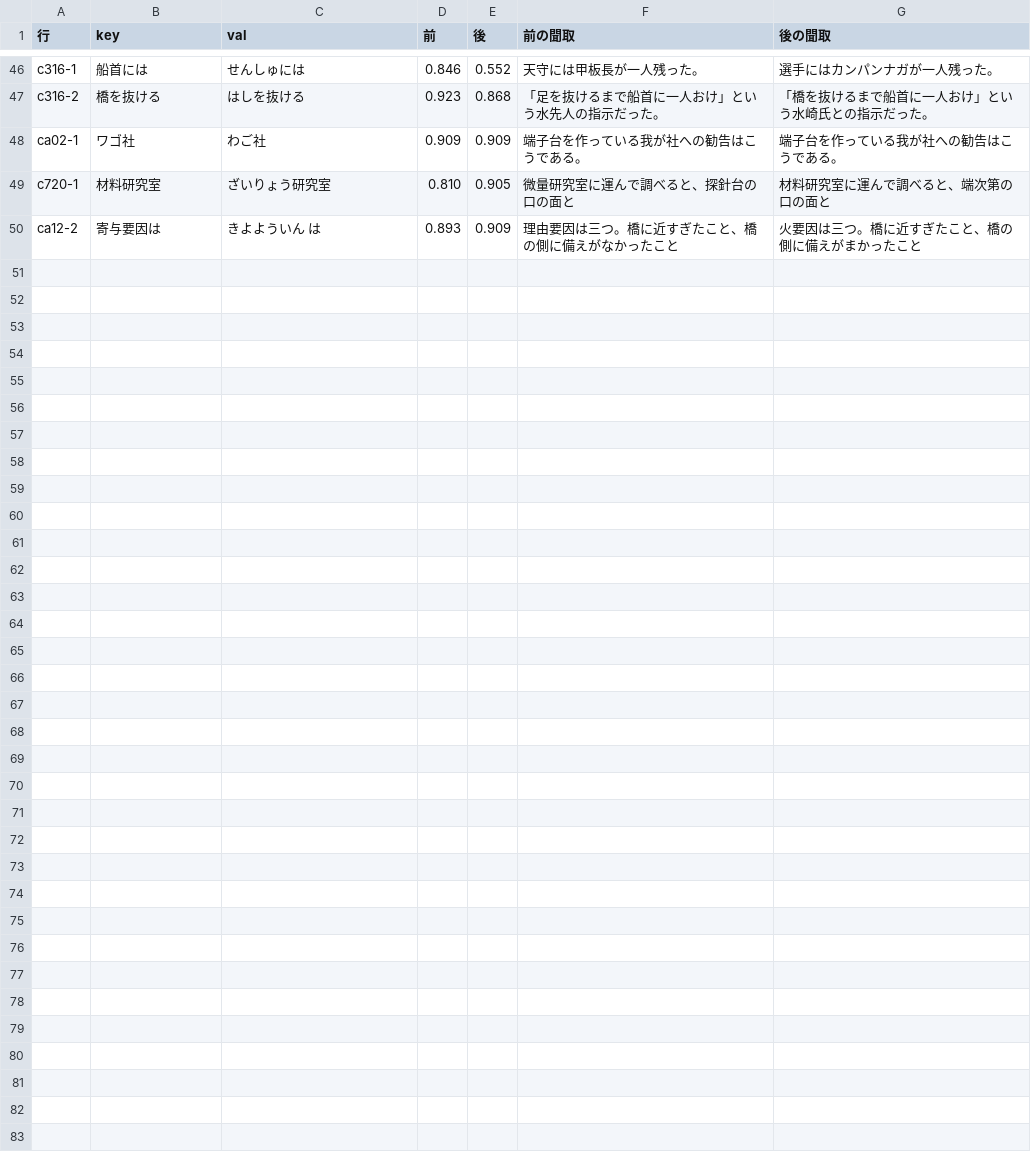
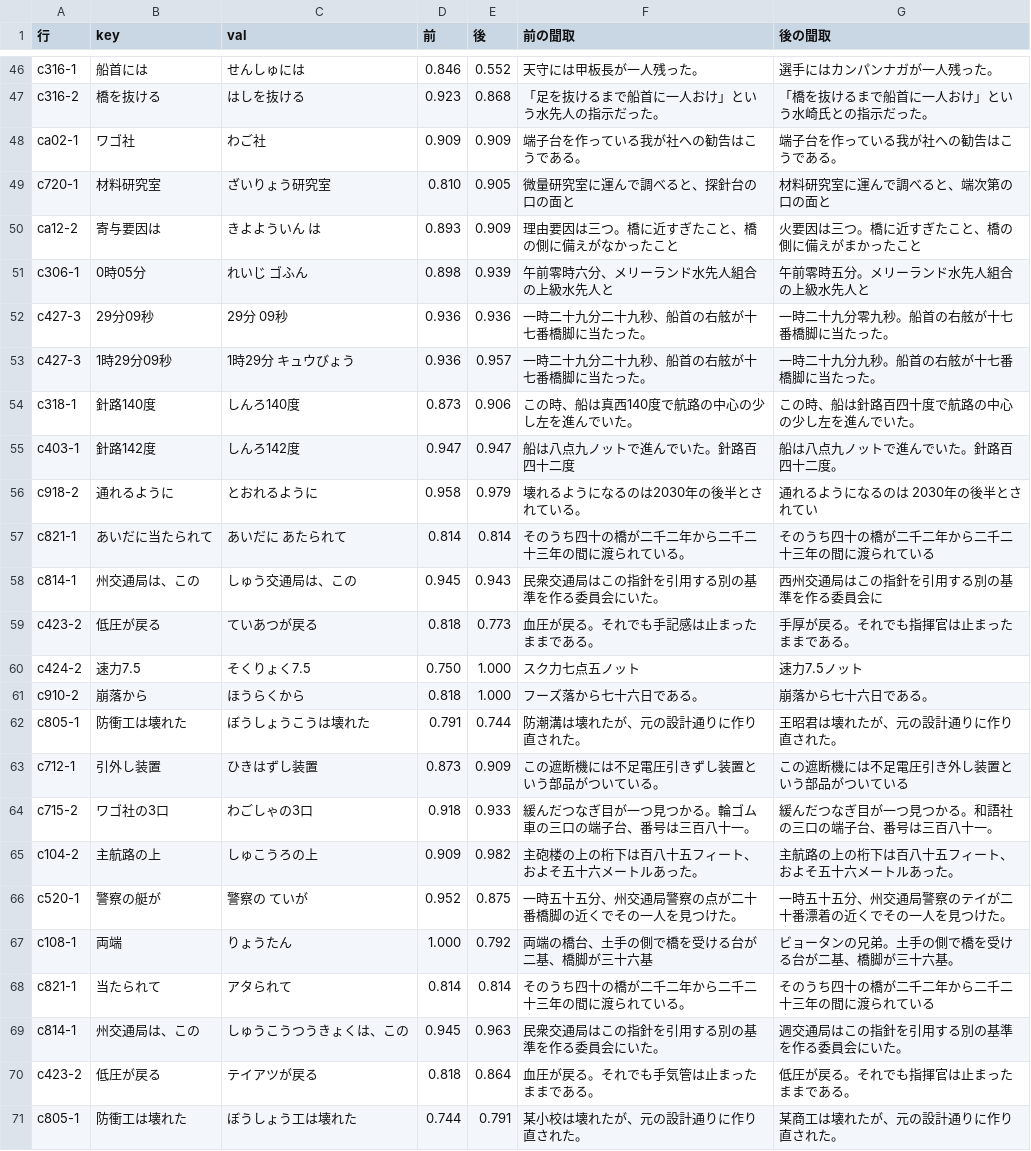
Before and after one commit to torotorotolo/zukai-engine, a TSV file: audio/el_qa/keybridge_yomi_ab.tsv, drawn as a sheet; only a part is shown, gaps mark what is left out; the diff names each change by its address in the sheet, - before the commit and + after, or states it on an @@ line.

```diff
--- a/audio/el_qa/keybridge_yomi_ab.tsv
+++ b/audio/el_qa/keybridge_yomi_ab.tsv
+row 51: c306-1 | 0時05分 | れいじ ゴふん | 0.898 | 0.939 | 午前零時六分、メリーランド水先人組合の上級水先人と | 午前零時五分。メリーランド水先人組合の上級水先人と
+row 52: c427-3 | 29分09秒 | 29分 09秒 | 0.936 | 0.936 | 一時二十九分二十九秒、船首の右舷が十七番橋脚に当たった。 | 一時二十九分零九秒。船首の右舷が十七番橋脚に当たった。
+row 53: c427-3 | 1時29分09秒 | 1時29分 キュウびょう | 0.936 | 0.957 | 一時二十九分二十九秒、船首の右舷が十七番橋脚に当たった。 | 一時二十九分九秒。船首の右舷が十七番橋脚に当たった。
+row 54: c318-1 | 針路140度 | しんろ140度 | 0.873 | 0.906 | この時、船は真西140度で航路の中心の少し左を進んでいた。 | この時、船は針路百四十度で航路の中心の少し左を進んでいた。
+row 55: c403-1 | 針路142度 | しんろ142度 | 0.947 | 0.947 | 船は八点九ノットで進んでいた。針路百四十二度 | 船は八点九ノットで進んでいた。針路百四十二度。
+row 56: c918-2 | 通れるように | とおれるように | 0.958 | 0.979 | 壊れるようになるのは2030年の後半とされている。 | 通れるようになるのは 2030年の後半とされてい
+row 57: c821-1 | あいだに当たられて | あいだに あたられて | 0.814 | 0.814 | そのうち四十の橋が二千二年から二千二十三年の間に渡られている。 | そのうち四十の橋が二千二年から二千二十三年の間に渡られている
+row 58: c814-1 | 州交通局は、この | しゅう交通局は、この | 0.945 | 0.943 | 民衆交通局はこの指針を引用する別の基準を作る委員会にいた。 | 西州交通局はこの指針を引用する別の基準を作る委員会に
+row 59: c423-2 | 低圧が戻る | ていあつが戻る | 0.818 | 0.773 | 血圧が戻る。それでも手記感は止まったままである。 | 手厚が戻る。それでも指揮官は止まったままである。
+row 60: c424-2 | 速力7.5 | そくりょく7.5 | 0.750 | 1.000 | スク力七点五ノット | 速力7.5ノット
+row 61: c910-2 | 崩落から | ほうらくから | 0.818 | 1.000 | フーズ落から七十六日である。 | 崩落から七十六日である。
+row 62: c805-1 | 防衝工は壊れた | ぼうしょうこうは壊れた | 0.791 | 0.744 | 防潮溝は壊れたが、元の設計通りに作り直された。 | 王昭君は壊れたが、元の設計通りに作り直された。
+row 63: c712-1 | 引外し装置 | ひきはずし装置 | 0.873 | 0.909 | この遮断機には不足電圧引きずし装置という部品がついている。 | この遮断機には不足電圧引き外し装置という部品がついている
+row 64: c715-2 | ワゴ社の3口 | わごしゃの3口 | 0.918 | 0.933 | 緩んだつなぎ目が一つ見つかる。輪ゴム車の三口の端子台、番号は三百八十一。 | 緩んだつなぎ目が一つ見つかる。和語社の三口の端子台、番号は三百八十一。
+row 65: c104-2 | 主航路の上 | しゅこうろの上 | 0.909 | 0.982 | 主砲楼の上の桁下は百八十五フィート、およそ五十六メートルあった。 | 主航路の上の桁下は百八十五フィート、およそ五十六メートルあった。
+row 66: c520-1 | 警察の艇が | 警察の ていが | 0.952 | 0.875 | 一時五十五分、州交通局警察の点が二十番橋脚の近くでその一人を見つけた。 | 一時五十五分、州交通局警察のテイが二十番漂着の近くでその一人を見つけた。
+row 67: c108-1 | 両端 | りょうたん | 1.000 | 0.792 | 両端の橋台、土手の側で橋を受ける台が二基、橋脚が三十六基 | ビョータンの兄弟。土手の側で橋を受ける台が二基、橋脚が三十六基。
+row 68: c821-1 | 当たられて | アタられて | 0.814 | 0.814 | そのうち四十の橋が二千二年から二千二十三年の間に渡られている。 | そのうち四十の橋が二千二年から二千二十三年の間に渡られている
+row 69: c814-1 | 州交通局は、この | しゅうこうつうきょくは、この | 0.945 | 0.963 | 民衆交通局はこの指針を引用する別の基準を作る委員会にいた。 | 週交通局はこの指針を引用する別の基準を作る委員会にいた。
+row 70: c423-2 | 低圧が戻る | テイアツが戻る | 0.818 | 0.864 | 血圧が戻る。それでも手気管は止まったままである。 | 低圧が戻る。それでも指揮官は止まったままである。
+row 71: c805-1 | 防衝工は壊れた | ぼうしょう工は壊れた | 0.744 | 0.791 | 某小校は壊れたが、元の設計通りに作り直された。 | 某商工は壊れたが、元の設計通りに作り直された。
```
Also changed, not shown: audio/el_qa/keybridge_el_artifacts.tsv, audio/el_qa/keybridge_el_yomi.tsv, 9 other files.
